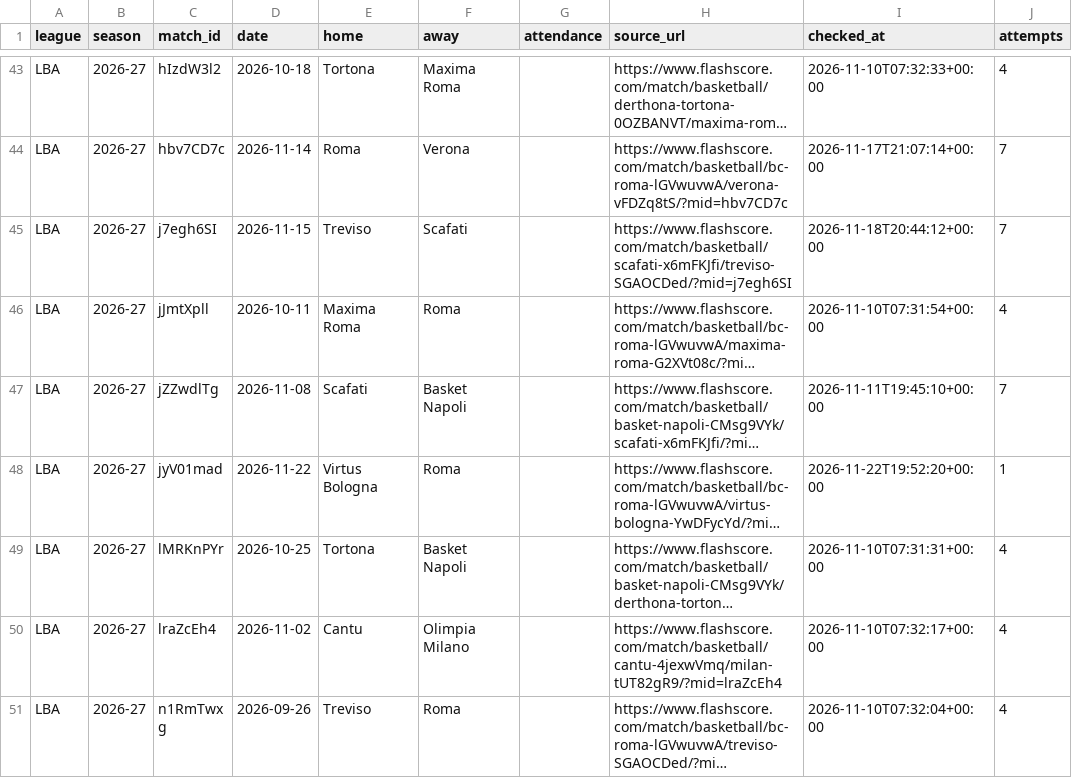
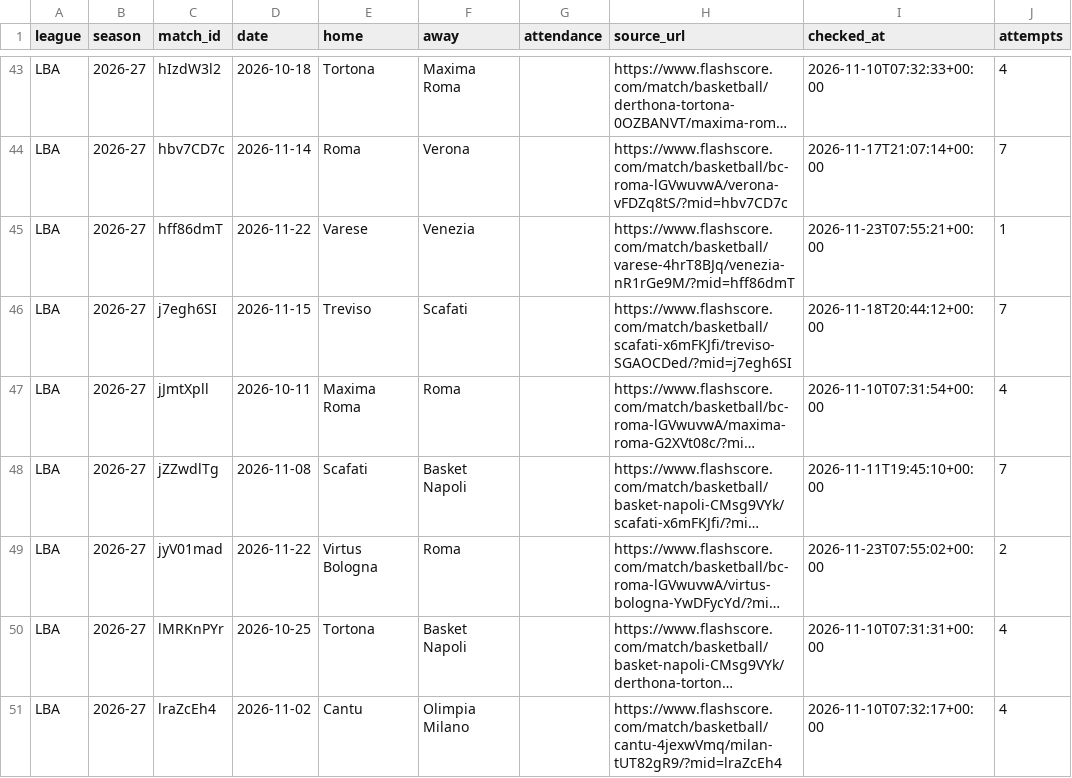
Before and after one commit to andriuspanama/ACBattendance, a CSV file: data/ita/flashscore/matches.csv, drawn as a sheet; only a part is shown, gaps mark what is left out; the shorter side is filled out with more unchanged rows; long unchanged cells end in …; addresses are those after the commit; the diff covers the shown part only; the diff names each change by its address in the sheet, - before the commit and + after, or states it on an @@ line.

```diff
--- a/data/ita/flashscore/matches.csv
+++ b/data/ita/flashscore/matches.csv
+row 45: LBA | 2026-27 | hff86dmT | 2026-11-22 | Varese | Venezia |  | https://www.flashscore.com/match/basketball/varese-4hrT8BJq/venezia-nR1rGe9M/?mid=hff86dmT | 2026-11-23T07:55:21+00:00 | 1
-I49 (checked_at): 2026-11-22T19:52:20+00:00
+I49 (checked_at): 2026-11-23T07:55:02+00:00
-J49 (attempts): 1
+J49 (attempts): 2
```
Also changed, not shown: 12 edited cells elsewhere in this file, data/ita/attendance_averages.csv, data/ita/matches.csv, 2 other files.
